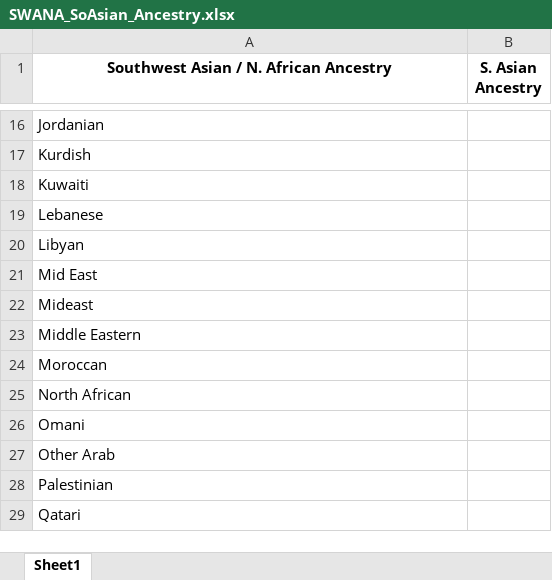
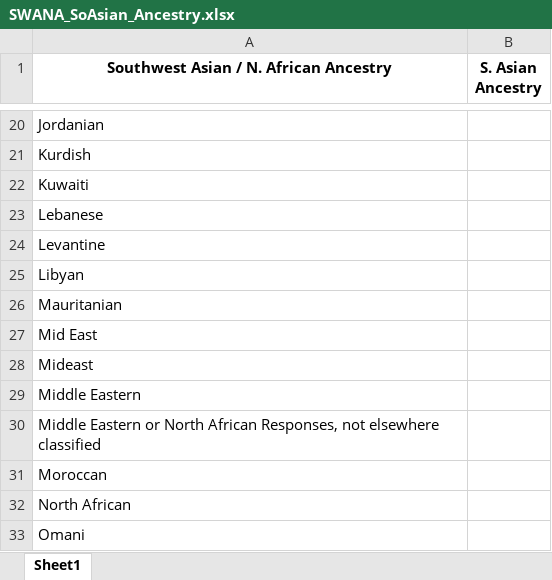
Before and after one commit to catalystcalifornia/RaceCounts, an Excel workbook: Methodology/SWANA_SoAsian_Ancestry.xlsx, sheet Sheet1, drawn as a sheet; only a part is shown, gaps mark what is left out; the shorter side is filled out with more unchanged rows; values as stored, in another font and other column widths than the file's, no borders; the diff covers the shown part only; the diff names each change by its address in the sheet, - before the commit and + after, or states it on an @@ line.

```diff
--- a/Methodology/SWANA_SoAsian_Ancestry.xlsx (sheet Sheet1)
+++ b/Methodology/SWANA_SoAsian_Ancestry.xlsx (sheet Sheet1)
+row 24: Levantine
+row 26: Mauritanian
+row 30: Middle Eastern or North African Responses, not elsewhere classified
```
Also changed, not shown: 8 added rows and 8 edited cells elsewhere in this sheet, 2 other files.
